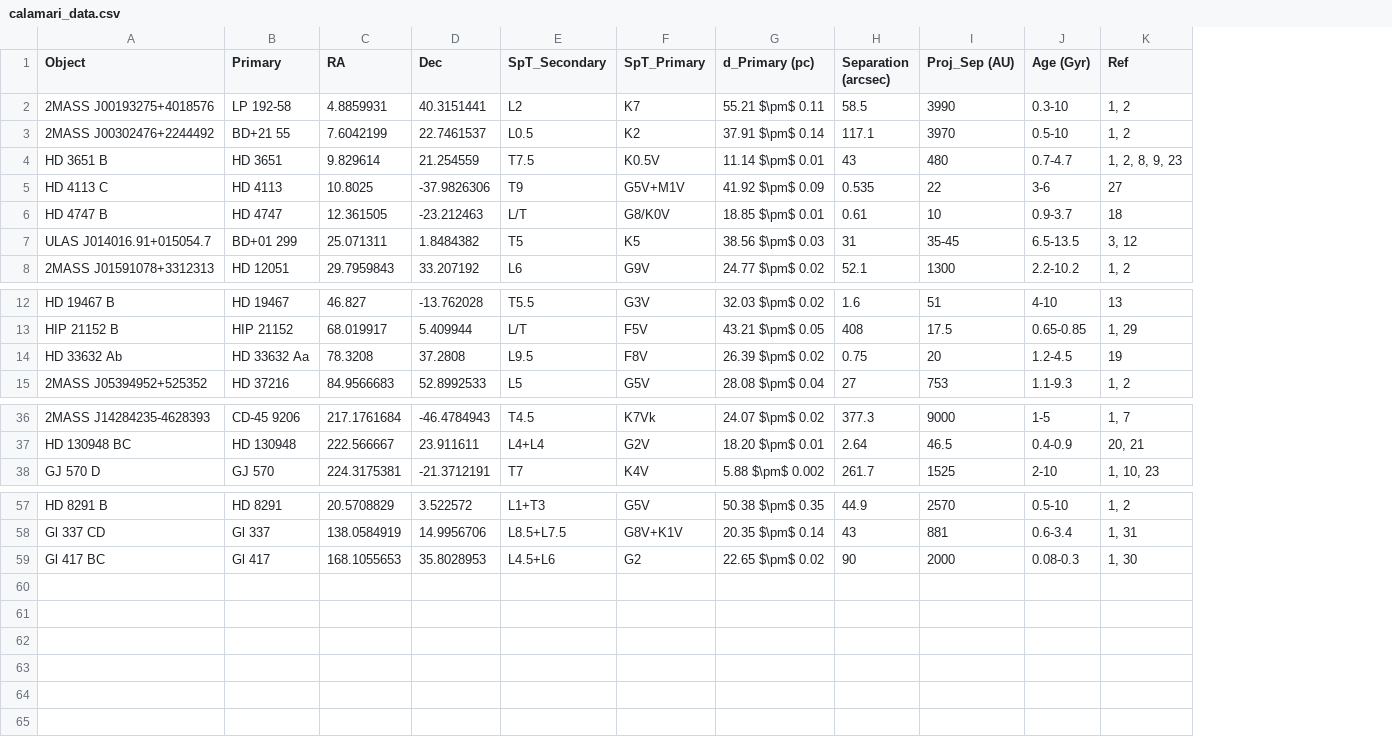
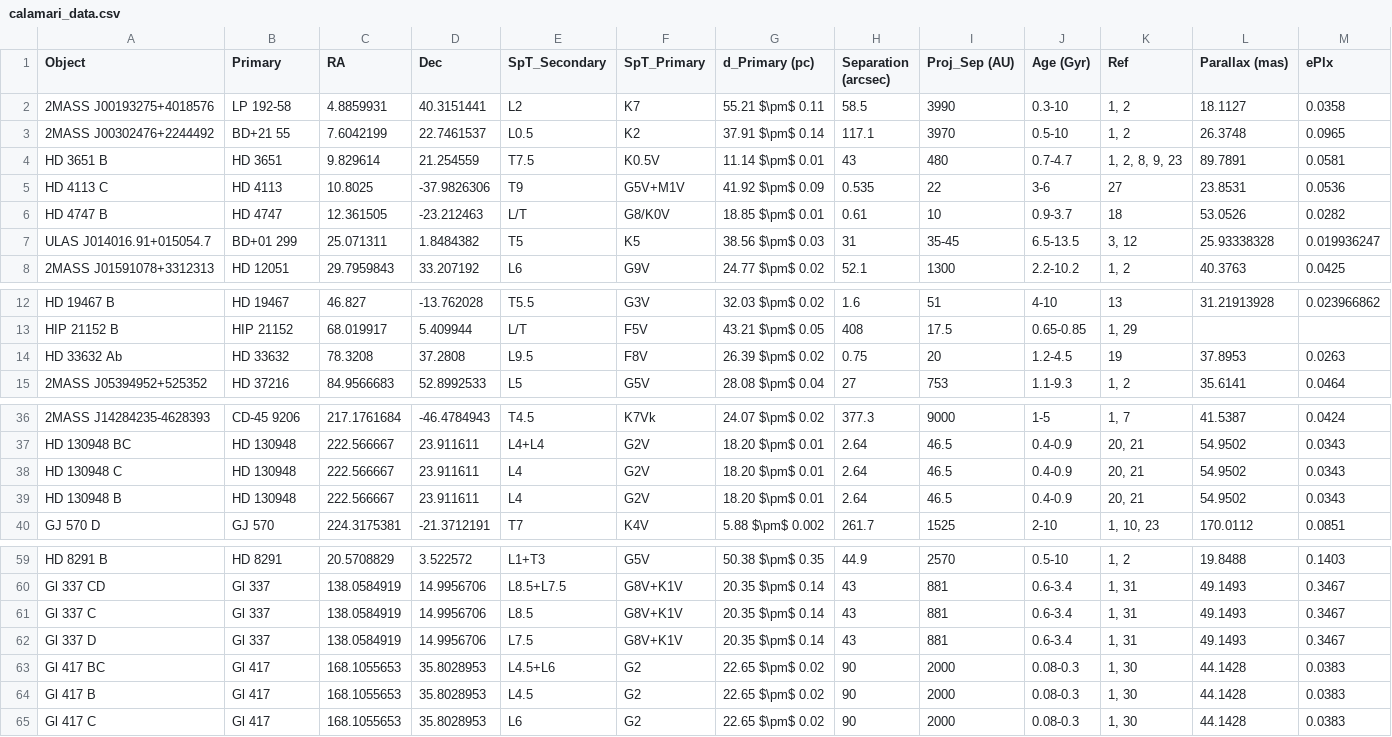
Before and after one commit to SIMPLE-AstroDB/SIMPLE-db, a CSV file: scripts/ingests/calamari/calamari_data.csv, drawn as a sheet; only a part is shown, gaps mark what is left out; the diff names each change by its address in the sheet, - before the commit and + after, or states it on an @@ line.

Commit message:
Updated ingest codes. Separated into different files

```diff
--- a/scripts/ingests/calamari/calamari_data.csv
+++ b/scripts/ingests/calamari/calamari_data.csv
+column L (Parallax (mas)), rows 2-8: 18.1127 | 26.3748 | 89.7891 | 23.8531 | 53.0526 | 25.93338328 | 40.3763; rows 12-15: 31.21913928 |  | 37.8953 | 35.6141; rows 36-37: 41.5387 | 54.9502; row 40: 170.0112; rows 59-60: 19.8488 | 49.1493; row 63: 44.1428
+column M (ePlx), rows 2-8: 0.0358 | 0.0965 | 0.0581 | 0.0536 | 0.0282 | 0.019936247 | 0.0425; rows 12-15: 0.023966862 |  | 0.0263 | 0.0464; rows 36-37: 0.0424 | 0.0343; row 40: 0.0851; rows 59-60: 0.1403 | 0.3467; row 63: 0.0383
-B14 (Primary): HD 33632 Aa
+B14 (Primary): HD 33632
+row 38: HD 130948 C | HD 130948 | 222.566667 | 23.911611 | L4 | G2V | 18.20 $\pm$ 0.01 | 2.64 | 46.5 | 0.4-0.9 | 20, 21 | 54.9502 | 0.0343
+row 39: HD 130948 B | HD 130948 | 222.566667 | 23.911611 | L4 | G2V | 18.20 $\pm$ 0.01 | 2.64 | 46.5 | 0.4-0.9 | 20, 21 | 54.9502 | 0.0343
+row 61: Gl 337 C | Gl 337 | 138.0584919 | 14.9956706 | L8.5 | G8V+K1V | 20.35 $\pm$ 0.14 | 43 | 881 | 0.6-3.4 | 1, 31 | 49.1493 | 0.3467
+row 62: Gl 337 D | Gl 337 | 138.0584919 | 14.9956706 | L7.5 | G8V+K1V | 20.35 $\pm$ 0.14 | 43 | 881 | 0.6-3.4 | 1, 31 | 49.1493 | 0.3467
+row 64: Gl 417 B | Gl 417 | 168.1055653 | 35.8028953 | L4.5 | G2 | 22.65 $\pm$ 0.02 | 90 | 2000 | 0.08-0.3 | 1, 30 | 44.1428 | 0.0383
+row 65: Gl 417 C | Gl 417 | 168.1055653 | 35.8028953 | L6 | G2 | 22.65 $\pm$ 0.02 | 90 | 2000 | 0.08-0.3 | 1, 30 | 44.1428 | 0.0383
```
Also changed, not shown: 2 other files.
